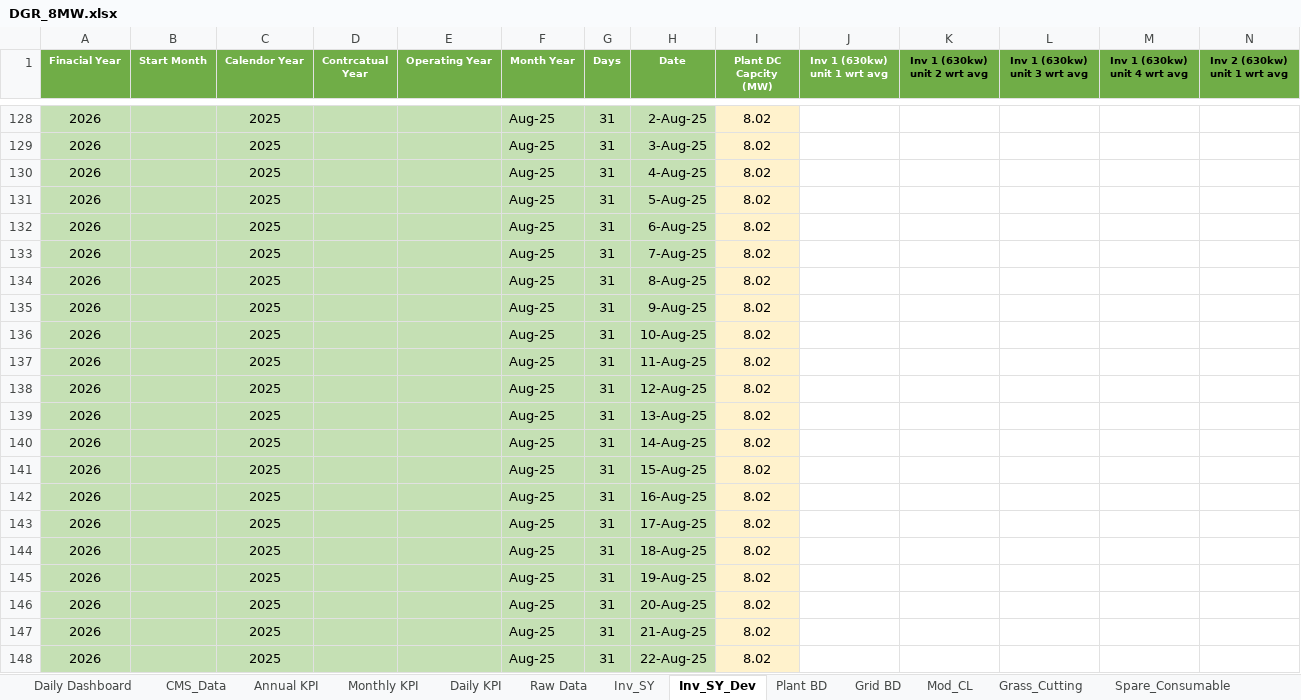
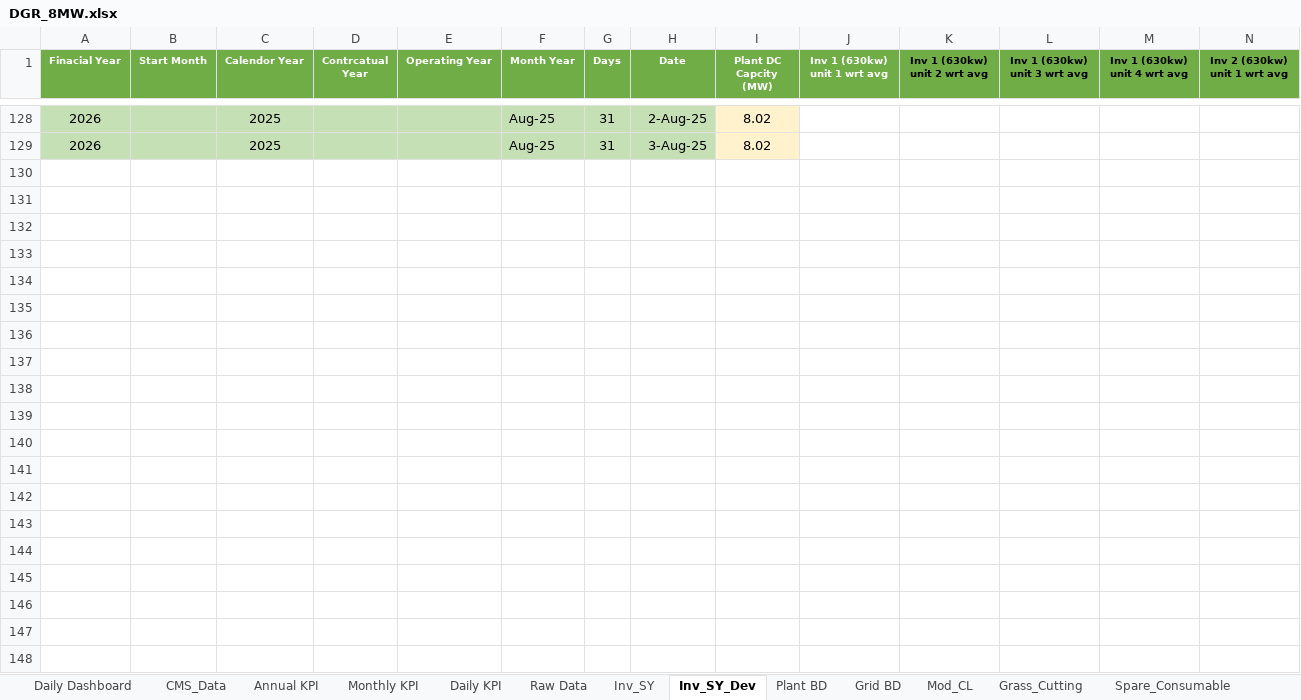
Before and after one commit to Awesome20225266/dgr-deviation-dashboard, an Excel workbook: DGR_Backup/DGR_8MW.xlsx, sheet Inv_SY_Dev, drawn as a sheet; only a part is shown, gaps mark what is left out; values as stored, in another font and other column widths than the file's, no borders; conditional formats and table styles not drawn; removed rows and columns are numbered as before the commit, all else as after; rows hold the shown columns only; the diff covers the shown part only; the diff names each change by its address in the sheet, - before the commit and + after, or states it on an @@ line.

```diff
--- a/DGR_Backup/DGR_8MW.xlsx (sheet Inv_SY_Dev)
+++ b/DGR_Backup/DGR_8MW.xlsx (sheet Inv_SY_Dev)
-row 130: 2026 |  | 2025 |  |  | Aug-25 | 31 | 4-Aug-25 | 8.02
-row 131: 2026 |  | 2025 |  |  | Aug-25 | 31 | 5-Aug-25 | 8.02
-row 132: 2026 |  | 2025 |  |  | Aug-25 | 31 | 6-Aug-25 | 8.02
-row 133: 2026 |  | 2025 |  |  | Aug-25 | 31 | 7-Aug-25 | 8.02
-row 134: 2026 |  | 2025 |  |  | Aug-25 | 31 | 8-Aug-25 | 8.02
-row 135: 2026 |  | 2025 |  |  | Aug-25 | 31 | 9-Aug-25 | 8.02
-row 136: 2026 |  | 2025 |  |  | Aug-25 | 31 | 10-Aug-25 | 8.02
-row 137: 2026 |  | 2025 |  |  | Aug-25 | 31 | 11-Aug-25 | 8.02
-row 138: 2026 |  | 2025 |  |  | Aug-25 | 31 | 12-Aug-25 | 8.02
-row 139: 2026 |  | 2025 |  |  | Aug-25 | 31 | 13-Aug-25 | 8.02
-row 140: 2026 |  | 2025 |  |  | Aug-25 | 31 | 14-Aug-25 | 8.02
-row 141: 2026 |  | 2025 |  |  | Aug-25 | 31 | 15-Aug-25 | 8.02
-row 142: 2026 |  | 2025 |  |  | Aug-25 | 31 | 16-Aug-25 | 8.02
-row 143: 2026 |  | 2025 |  |  | Aug-25 | 31 | 17-Aug-25 | 8.02
-row 144: 2026 |  | 2025 |  |  | Aug-25 | 31 | 18-Aug-25 | 8.02
-row 145: 2026 |  | 2025 |  |  | Aug-25 | 31 | 19-Aug-25 | 8.02
-row 146: 2026 |  | 2025 |  |  | Aug-25 | 31 | 20-Aug-25 | 8.02
-row 147: 2026 |  | 2025 |  |  | Aug-25 | 31 | 21-Aug-25 | 8.02
-row 148: 2026 |  | 2025 |  |  | Aug-25 | 31 | 22-Aug-25 | 8.02
```
Also changed, not shown: 1 added row and 62 removed rows elsewhere in this sheet, sheet Inv_SY, sheet CMS_Data, sheet Daily Dashboard, sheet Raw Data, sheet Annual KPI, sheet Monthly KPI, 1 more sheet, DGR_Backup/DGR_Ghatodi.xlsx, DGR_Backup/DGR_ISTS_Washi_Solar.xlsx, 18 other files.
